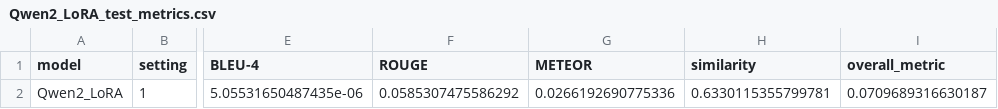
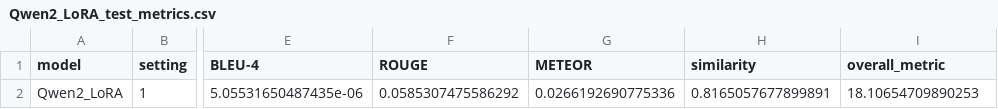
Before and after one commit to katja-kolos/foundation_models, a CSV file: benchmarking_test/metrics/Qwen2_LoRA_test_metrics.csv, drawn as a sheet; only a part is shown, gaps mark what is left out; the diff names each change by its address in the sheet, - before the commit and + after, or states it on an @@ line.

```diff
--- a/benchmarking_test/metrics/Qwen2_LoRA_test_metrics.csv
+++ b/benchmarking_test/metrics/Qwen2_LoRA_test_metrics.csv
-H2 (similarity): 0.6330115355799781
+H2 (similarity): 0.8165057677899891
-I2 (overall_metric): 0.0709689316630187
+I2 (overall_metric): 18.10654709890253
```
Also changed, not shown: benchmarking_test/metrics/paligemma_LoRA_golden_test_metrics.csv, benchmarking_test/metrics/paligemma_prefix_golden_test_metrics.csv, 9 other files.
